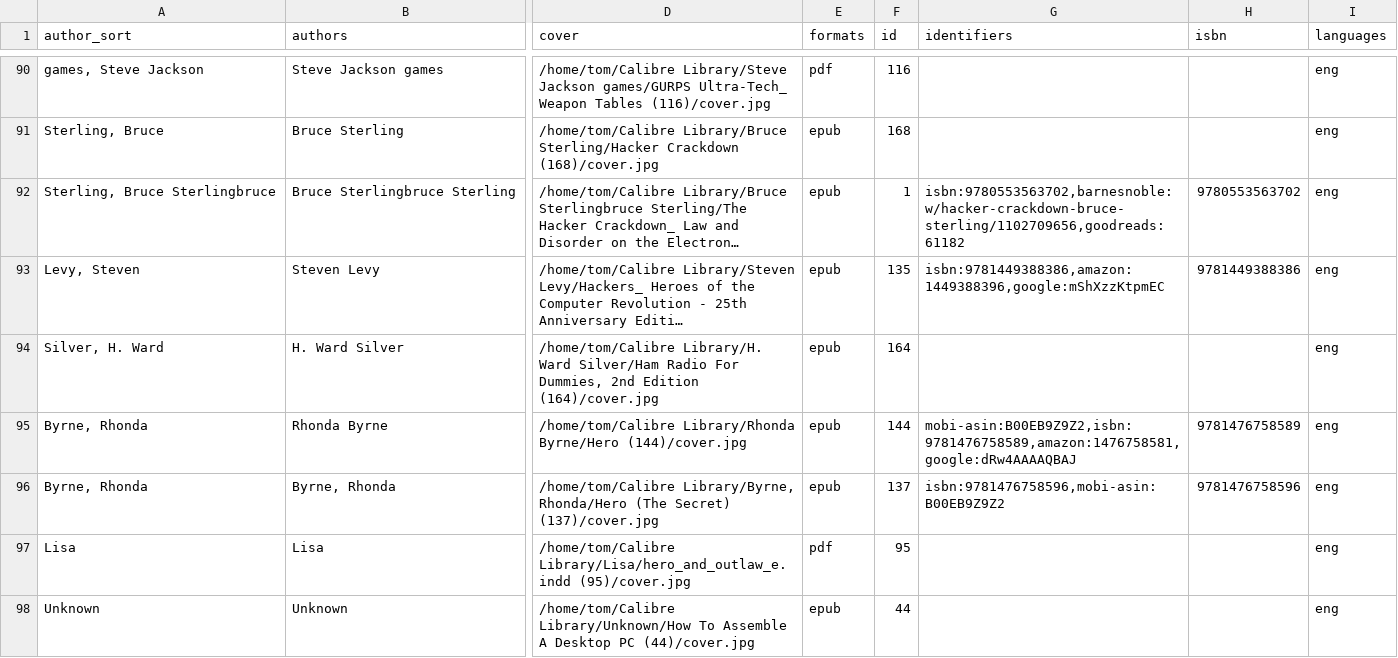
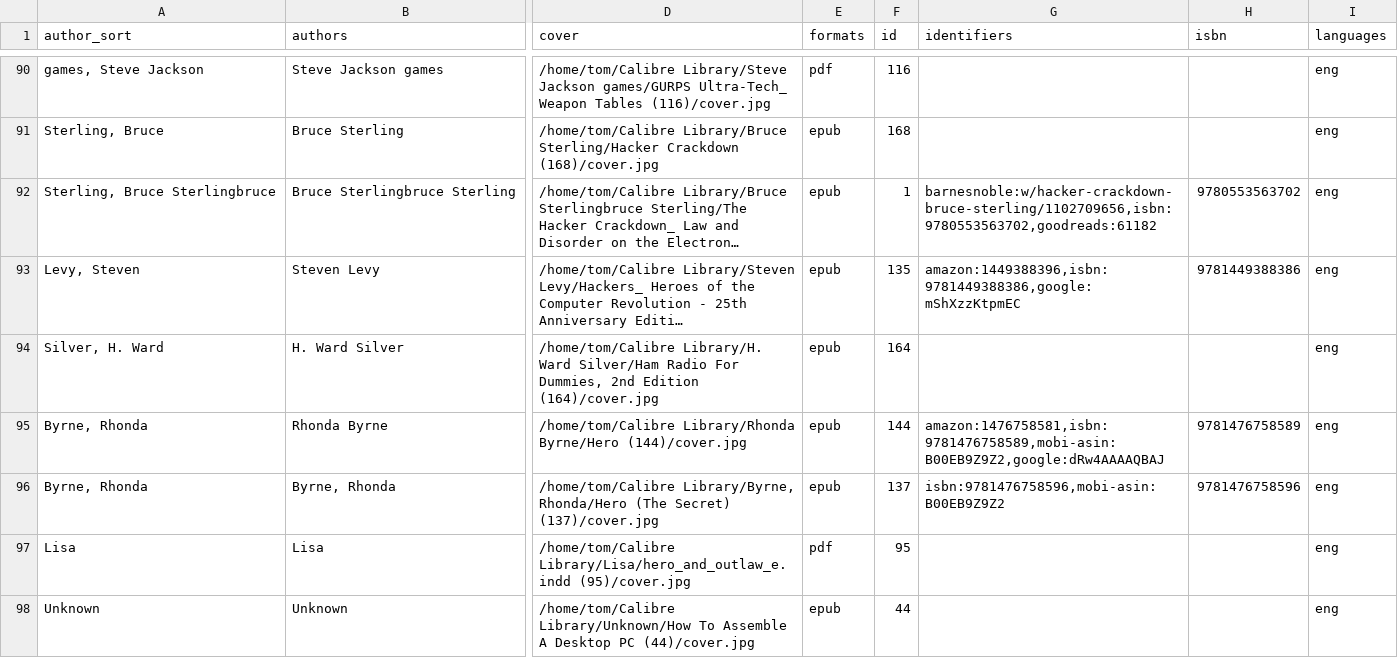
Before and after one commit to tomasparks/website, a CSV file: _data/ebooks.csv, drawn as a sheet; only a part is shown, gaps mark what is left out; long unchanged cells end in …; the diff covers the shown part only; the diff names each change by its address in the sheet, - before the commit and + after, or states it on an @@ line.

```diff
--- a/_data/ebooks.csv
+++ b/_data/ebooks.csv
-G92 (identifiers): isbn:9780553563702,barnesnoble:w/hacker-crackdown-bruce-sterling/1102709656,goodreads:61182
+G92 (identifiers): barnesnoble:w/hacker-crackdown-bruce-sterling/1102709656,isbn:9780553563702,goodreads:61182
-G93 (identifiers): isbn:9781449388386,amazon:1449388396,google:mShXzzKtpmEC
+G93 (identifiers): amazon:1449388396,isbn:9781449388386,google:mShXzzKtpmEC
-G95 (identifiers): mobi-asin:B00EB9Z9Z2,isbn:9781476758589,amazon:1476758581,google:dRw4AAAAQBAJ
+G95 (identifiers): amazon:1476758581,isbn:9781476758589,mobi-asin:B00EB9Z9Z2,google:dRw4AAAAQBAJ
```
Also changed, not shown: 45 edited cells elsewhere in this file, 1 other file.
